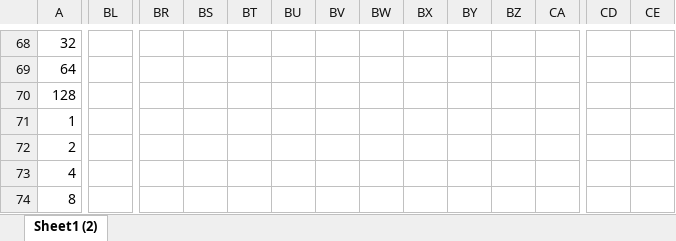
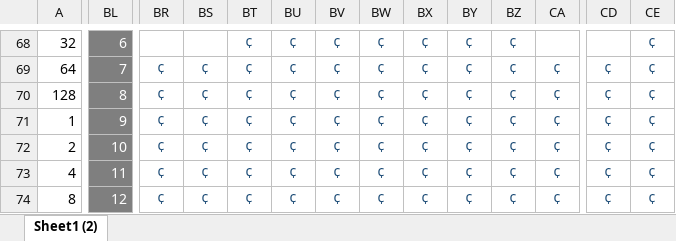
Before and after one commit to filmote/Steve, an Excel workbook: Artwork/Artwork.xlsx, sheet Sheet1 (2), drawn as a sheet; only a part is shown, gaps mark what is left out; values as stored, in another font and other column widths than the file's, no borders; removed rows and columns are numbered as before the commit, all else as after; rows hold the shown columns only; the diff covers the shown part only; the diff names each change by its address in the sheet, - before the commit and + after, or states it on an @@ line.

```diff
--- a/Artwork/Artwork.xlsx (sheet Sheet1 (2))
+++ b/Artwork/Artwork.xlsx (sheet Sheet1 (2))
-BL68:BL73 fill: none
+BL68:BL73 fill: #7F7F7F
-BL68: (empty)
+BL68: 6
-BT68:BT73: (empty)
+BT68:BT73: ¢
-BU68:BU73: (empty)
+BU68:BU73: ¢
-BV68:BV73: (empty)
+BV68:BV73: ¢
-BW68:BW73: (empty)
+BW68:BW73: ¢
-BX68:BX73: (empty)
+BX68:BX73: ¢
-BY68:BY73: (empty)
+BY68:BY73: ¢
-BZ68:BZ73: (empty)
+BZ68:BZ73: ¢
-CE68:CE73: (empty)
+CE68:CE73: ¢
-BL69: (empty)
+BL69: 7
-BR69:BR73: (empty)
+BR69:BR73: ¢
-BS69:BS73: (empty)
+BS69:BS73: ¢
-CA69:CA73: (empty)
+CA69:CA73: ¢
-CD69:CD73: (empty)
+CD69:CD73: ¢
-BL70: (empty)
+BL70: 8
-BL71: (empty)
+BL71: 9
-BL72: (empty)
+BL72: 10
-BL73: (empty)
+BL73: 11
-row 74: 8
+row 74: 8 | 12 | ¢ | ¢ | ¢ | ¢ | ¢ | ¢ | ¢ | ¢ | ¢ | ¢ | ¢ | ¢
```
Also changed, not shown: 1 added row, 1 removed row, 6 added columns, 4 removed columns, 302 edited cells and cell formats elsewhere in this sheet.
